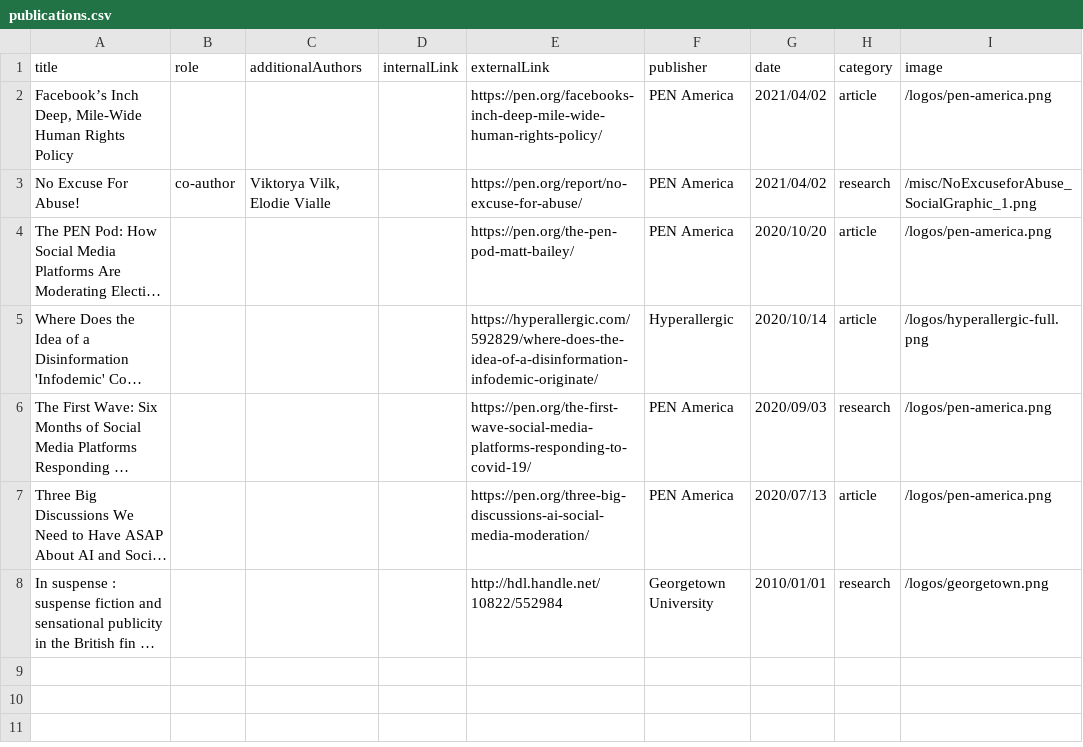
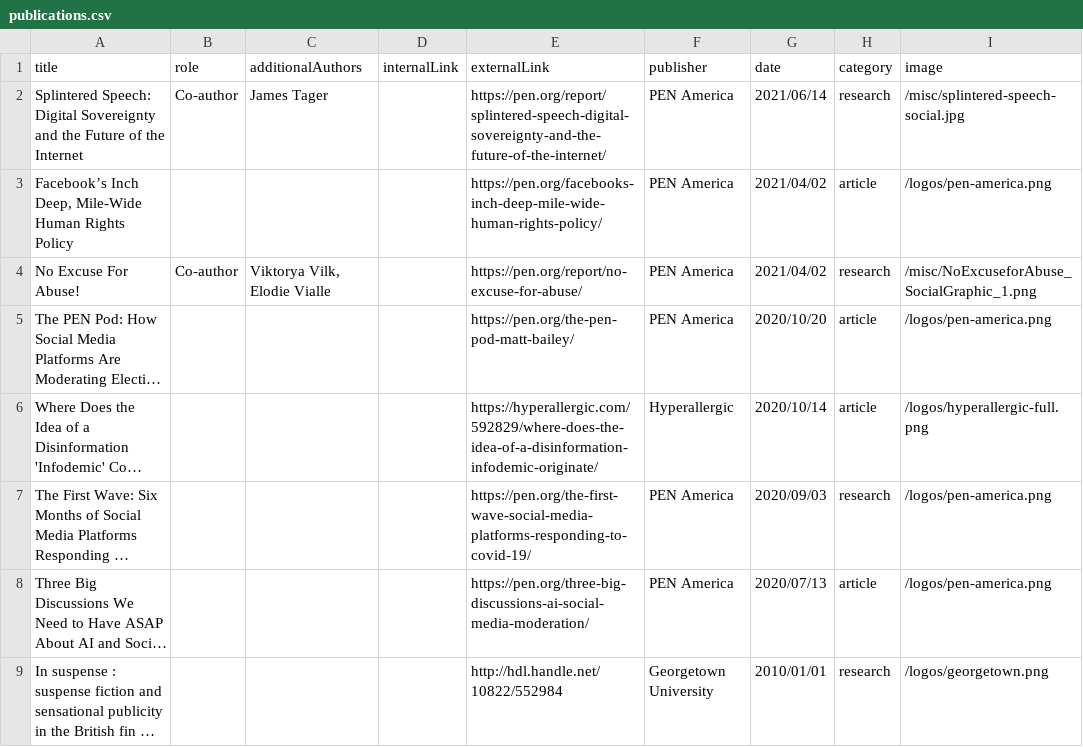
Before and after one commit to mattbailey0/mattmattmatt_2, a CSV file: _data/publications.csv, drawn as a sheet; long unchanged cells end in …; addresses are those after the commit; the diff names each change by its address in the sheet, - before the commit and + after, or states it on an @@ line.

Commit message:
add report, tweak writing layout

```diff
--- a/_data/publications.csv
+++ b/_data/publications.csv
+row 2: Splintered Speech: Digital Sovereignty and the Future of the Internet | Co-author | James Tager |  | https://pen.org/report/splintered-speech-digital-sovereignty-and-the-future-of-the-internet/ | PEN America | 2021/06/14 | research | /misc/splintered-speech-social.jpg
-B4 (role): co-author
+B4 (role): Co-author
```
Also changed, not shown: 2 other files.
